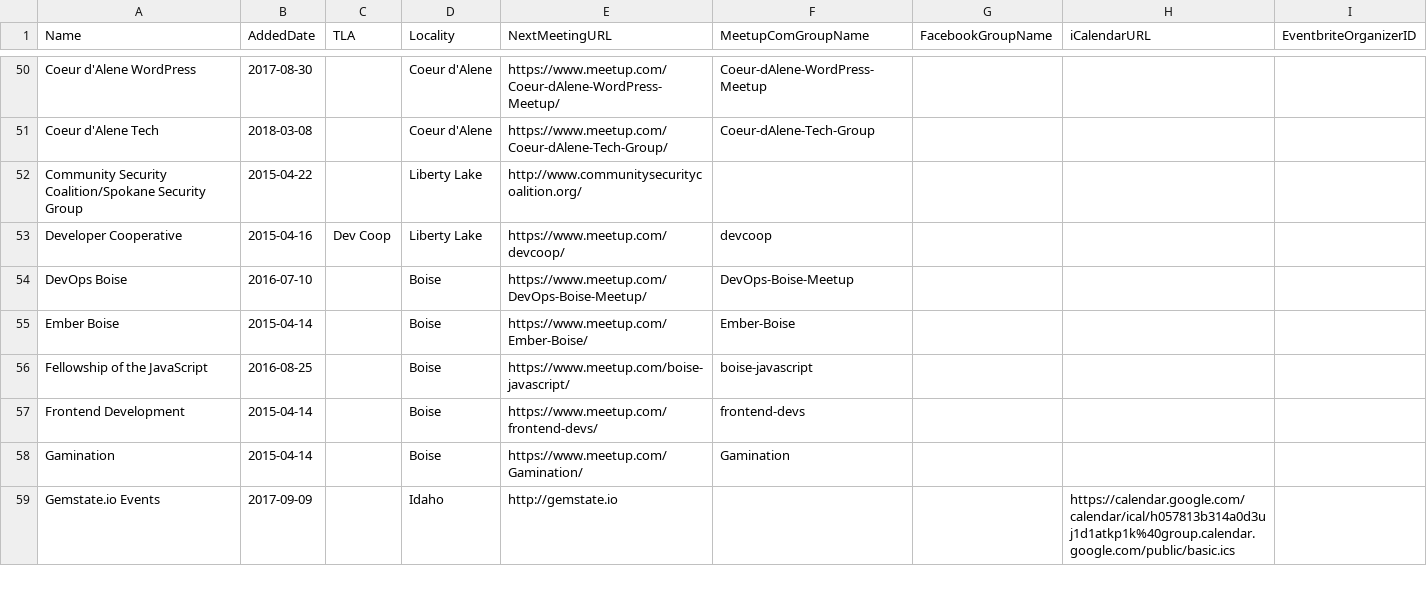
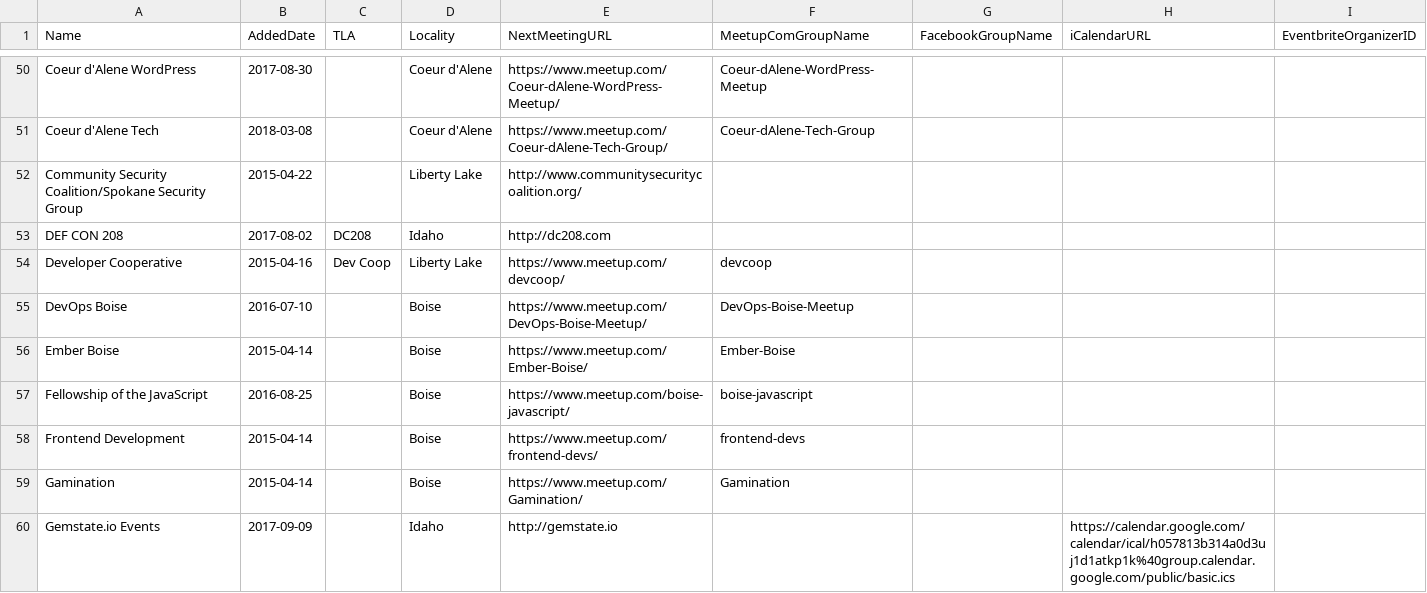
Before and after one commit to rationalagents/gemstateio-groups, a CSV file: groups.csv, drawn as a sheet; only a part is shown, gaps mark what is left out; the diff names each change by its address in the sheet, - before the commit and + after, or states it on an @@ line.

Commit message:
Add DC208 (#61) (#94)

```diff
--- a/groups.csv
+++ b/groups.csv
+row 53: DEF CON 208 | 2017-08-02 | DC208 | Idaho | http://dc208.com
```
